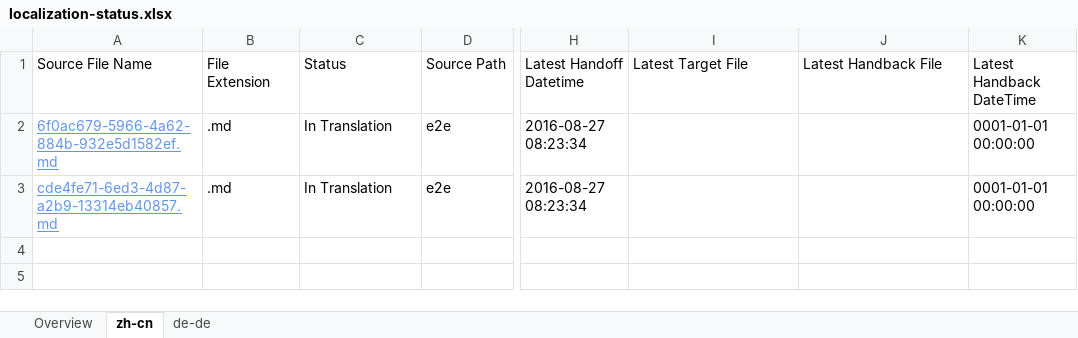
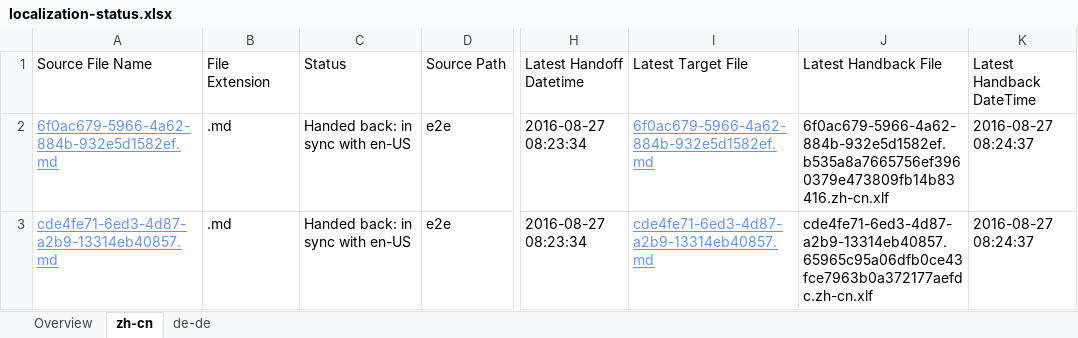
Before and after one commit to OpenLocalizationTestOrg/ol-test0-handback, an Excel workbook: ol-handback/OpenLocalizationTestOrg/ol-test0/ci/localization-status.xlsx, sheet zh-cn, drawn as a sheet; only a part is shown, gaps mark what is left out; values as stored, in another font and other column widths than the file's, no borders; table styles not drawn; the diff names each change by its address in the sheet, - before the commit and + after, or states it on an @@ line.

Commit message:
Generate Report for Handback

```diff
--- a/ol-handback/OpenLocalizationTestOrg/ol-test0/ci/localization-status.xlsx (sheet zh-cn)
+++ b/ol-handback/OpenLocalizationTestOrg/ol-test0/ci/localization-status.xlsx (sheet zh-cn)
-C2:C3 (Status): In Translation
+C2:C3 (Status): Handed back: in sync with en-US
-I2 (Latest Target File): (empty)
+I2 (Latest Target File): 6f0ac679-5966-4a62-884b-932e5d1582ef.md
-J2 (Latest Handback File): (empty)
+J2 (Latest Handback File): 6f0ac679-5966-4a62-884b-932e5d1582ef.b535a8a7665756ef3960379e473809fb14b83416.zh-cn.xlf
-K2:K3 (Latest Handback DateTime): 0001-01-01 00:00:00
+K2:K3 (Latest Handback DateTime): 2016-08-27 08:24:37
-I3 (Latest Target File): (empty)
+I3 (Latest Target File): cde4fe71-6ed3-4d87-a2b9-13314eb40857.md
-J3 (Latest Handback File): (empty)
+J3 (Latest Handback File): cde4fe71-6ed3-4d87-a2b9-13314eb40857.65965c95a06dfb0ce43fce7963b0a372177aefdc.zh-cn.xlf
```
Also changed, not shown: sheet de-de, sheet Overview, 1 other file.
